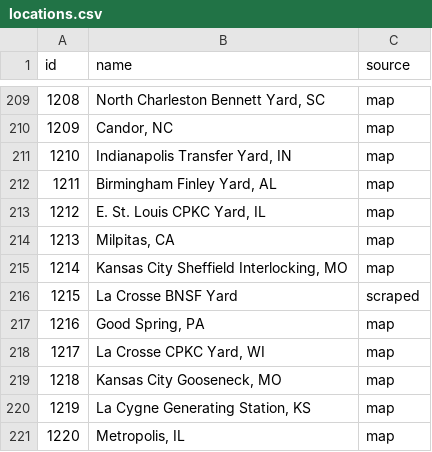
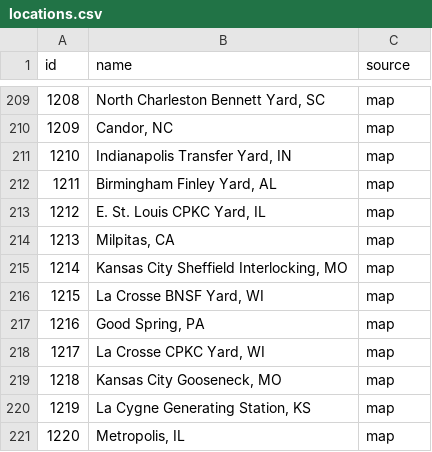
Before and after one commit to zachpratt/FYM-Assistant, a CSV file: locations.csv, drawn as a sheet; only a part is shown, gaps mark what is left out.

```diff
--- a/locations.csv
+++ b/locations.csv
@@ -215,3 +215,3 @@ id,name,source
 1214,"Kansas City Sheffield Interlocking, MO",map
-1215,La Crosse BNSF Yard,scraped
+1215,"La Crosse BNSF Yard, WI",map
 1216,"Good Spring, PA",map
```
Also changed, not shown: 2 other files.
